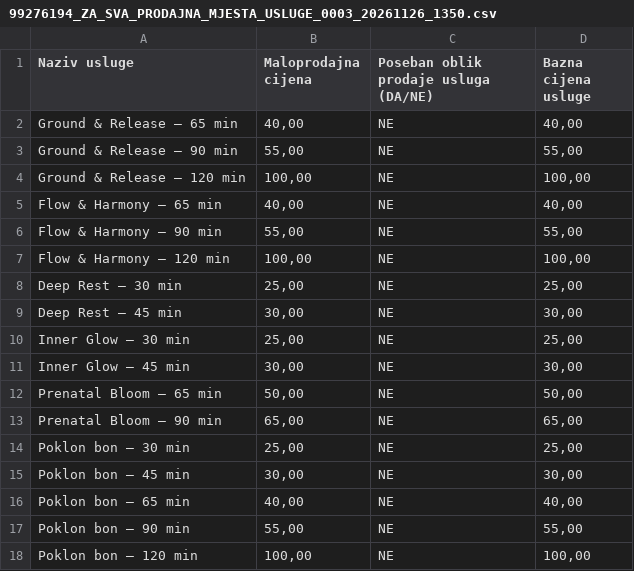
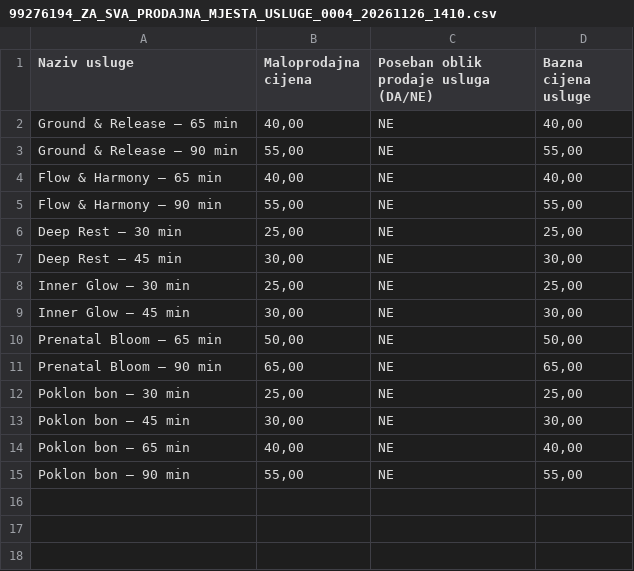
Before and after one commit to jsabic1/soul-space-split-, a CSV file: cjenik/99276194_ZA_SVA_PRODAJNA_MJESTA_USLUGE_0004_20261126_1410.csv (was cjenik/99276194_ZA_SVA_PRODAJNA_MJESTA_USLUGE_0003_20261126_1350.csv), drawn as a sheet.

```diff
--- a/cjenik/99276194_ZA_SVA_PRODAJNA_MJESTA_USLUGE_0003_20261126_1350.csv
+++ b/cjenik/99276194_ZA_SVA_PRODAJNA_MJESTA_USLUGE_0004_20261126_1410.csv
@@ -3,6 +3,4 @@ Ground & Release – 65 min;40,00;NE;40,00
 Ground & Release – 90 min;55,00;NE;55,00
-Ground & Release – 120 min;100,00;NE;100,00
 Flow & Harmony – 65 min;40,00;NE;40,00
 Flow & Harmony – 90 min;55,00;NE;55,00
-Flow & Harmony – 120 min;100,00;NE;100,00
 Deep Rest – 30 min;25,00;NE;25,00
@@ -17,2 +15 @@ Poklon bon – 65 min;40,00;NE;40,00
 Poklon bon – 90 min;55,00;NE;55,00
-Poklon bon – 120 min;100,00;NE;100,00
```
Also changed, not shown: 10 other files.
